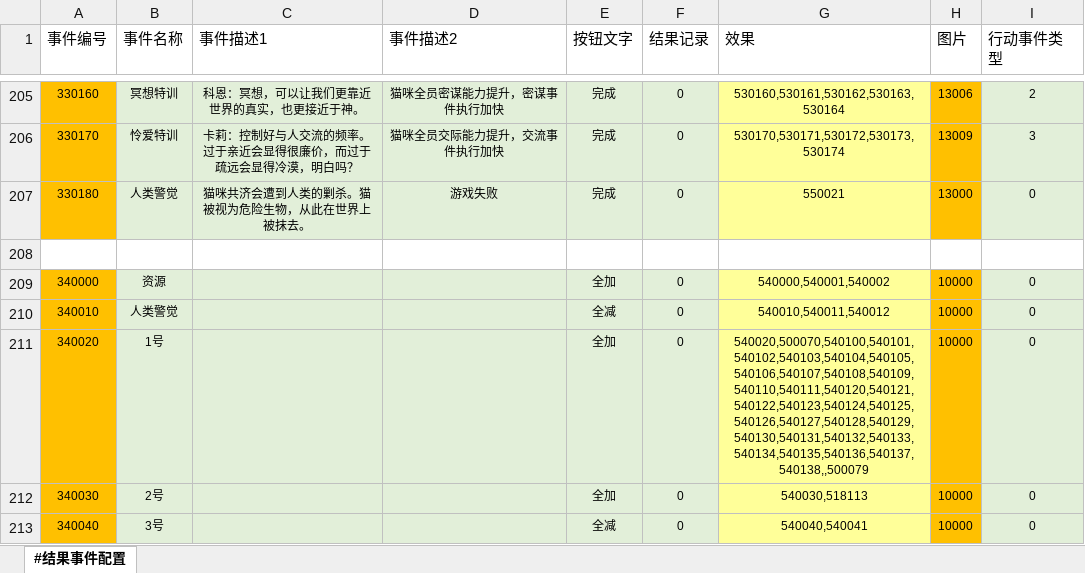
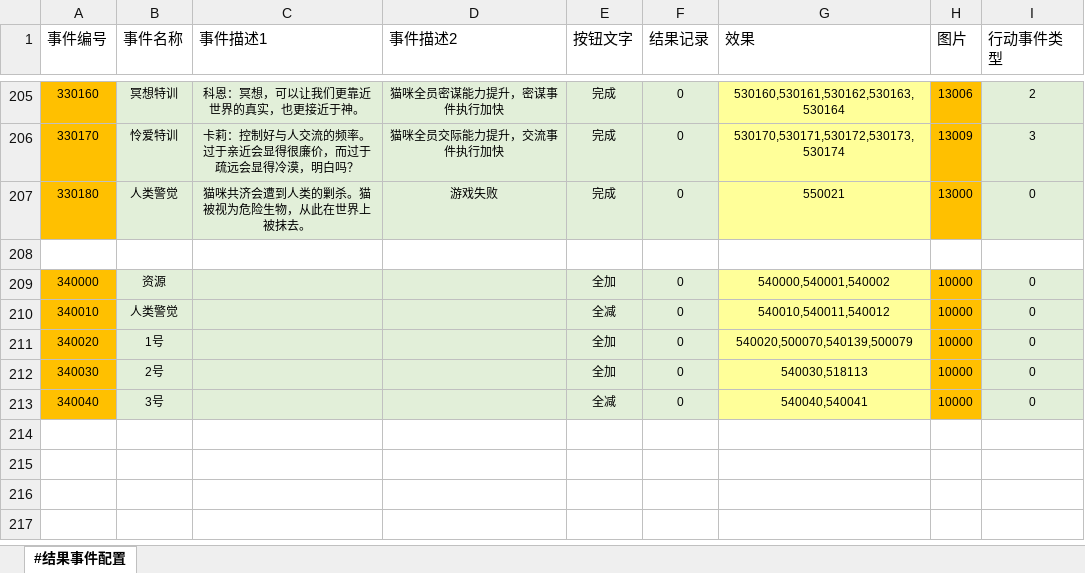
Before and after one commit to RadiumLZhang/Free-Casonry, an Excel workbook: ExcelConfig/pbjson/excel/结果事件配置表.xlsx, sheet #结果事件配置, drawn as a sheet; only a part is shown, gaps mark what is left out; values as stored, in another font and other column widths than the file's, no borders; the diff names each change by its address in the sheet, - before the commit and + after, or states it on an @@ line.

```diff
--- a/ExcelConfig/pbjson/excel/结果事件配置表.xlsx (sheet #结果事件配置)
+++ b/ExcelConfig/pbjson/excel/结果事件配置表.xlsx (sheet #结果事件配置)
-G211 (效果): 540020,500070,540100,540101,540102,540103,540104,540105,540106,540107,540108,540109,540110,540111,540120,540121,540122,540123,540124,540125,540126,540127,540128,540129,540130,540131,540132,540133,540134,540135,540136,540137,540138,,500079
+G211 (效果): 540020,500070,540139,500079
```
Also changed, not shown: ExcelConfig/pbjson/excel/应用效果表.xlsx, ExcelConfig/pbjson/excel/应用条件表.xlsx, 2 other files.
